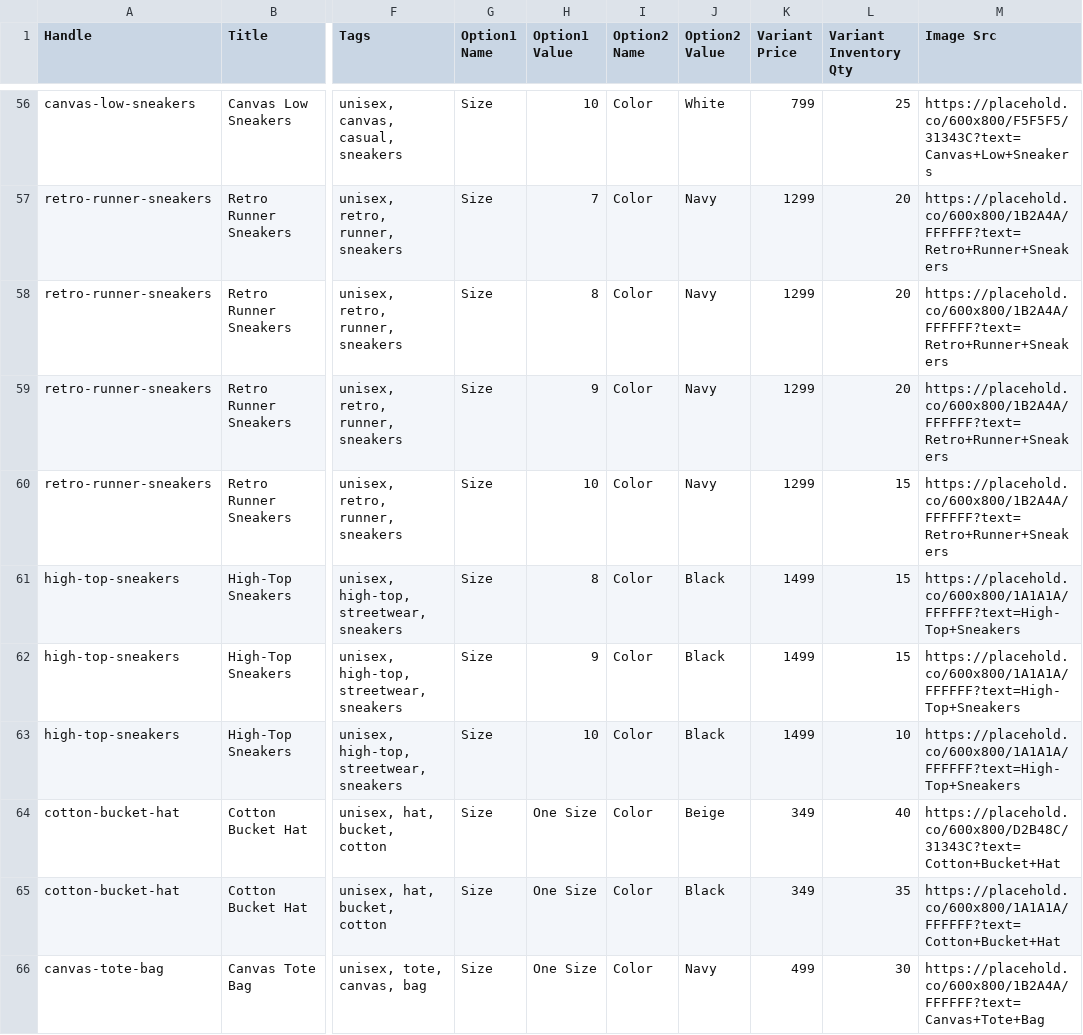
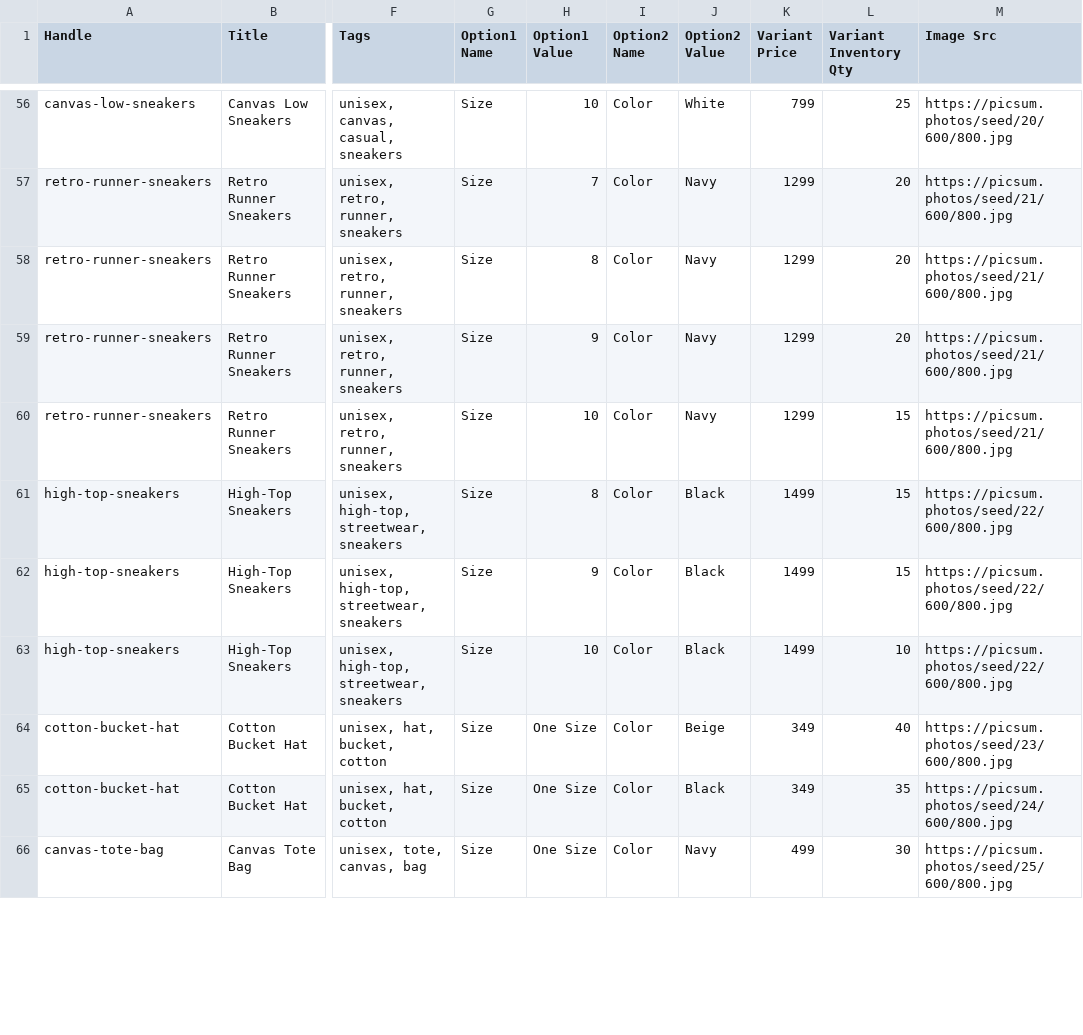
Before and after one commit to sai111-design/vastra, a CSV file: seed/catalog.csv, drawn as a sheet; only a part is shown, gaps mark what is left out; the diff covers the shown part only; the diff names each change by its address in the sheet, - before the commit and + after, or states it on an @@ line.

Commit message:
feat(seed): catalog expansion CSVs + picsum image URLs
Add 3 additive Shopify-format CSVs (jeans, accessories+footwear, ethnic)
that take the seed catalog from 26 products / 75 variants to 49 / 151.
Jeans gets the deepest spread with 3 products carrying sub-499 variants
so a filtered search like "jeans under 500, size 32" returns multiple
matches instead of one.

Also refresh every Image Src URL across all 4 catalog CSVs from solid-
colour placehold.co text blocks to picsum.photos seeded JPEG URLs.
Earlier attempts with loremflickr hit "Media processing failed" on
Shopify import (rate-limit / cache-miss latency under batch load);
picsum sits on Fastly CDN and returns a clean 600x800 JPEG every time.
scripts/_relink_catalog_images.py is the idempotent helper that drove
the swap, kept in-tree as the audit trail for which seed maps to which
product/colourway.

```diff
--- a/seed/catalog.csv
+++ b/seed/catalog.csv
-M56 (Image Src): https://placehold.co/600x800/F5F5F5/31343C?text=Canvas+Low+Sneakers
+M56 (Image Src): https://picsum.photos/seed/20/600/800.jpg
-M57:M60 (Image Src): https://placehold.co/600x800/1B2A4A/FFFFFF?text=Retro+Runner+Sneakers
+M57:M60 (Image Src): https://picsum.photos/seed/21/600/800.jpg
-M61:M63 (Image Src): https://placehold.co/600x800/1A1A1A/FFFFFF?text=High-Top+Sneakers
+M61:M63 (Image Src): https://picsum.photos/seed/22/600/800.jpg
-M64 (Image Src): https://placehold.co/600x800/D2B48C/31343C?text=Cotton+Bucket+Hat
+M64 (Image Src): https://picsum.photos/seed/23/600/800.jpg
-M65 (Image Src): https://placehold.co/600x800/1A1A1A/FFFFFF?text=Cotton+Bucket+Hat
+M65 (Image Src): https://picsum.photos/seed/24/600/800.jpg
-M66 (Image Src): https://placehold.co/600x800/1B2A4A/FFFFFF?text=Canvas+Tote+Bag
+M66 (Image Src): https://picsum.photos/seed/25/600/800.jpg
```
Also changed, not shown: 64 edited cells elsewhere in this file, 4 other files.
